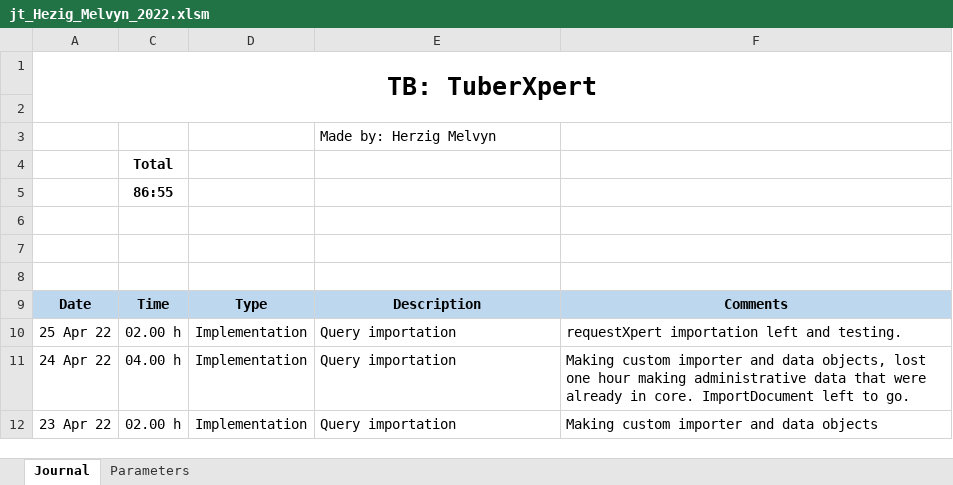
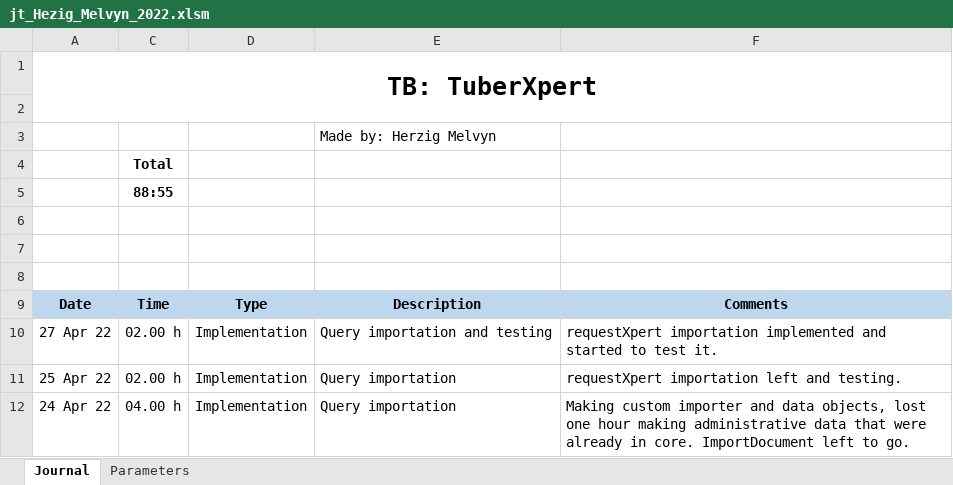
Before and after one commit to MelvynHerzig/2022-herzig, an Excel workbook: publi/jt_Hezig_Melvyn_2022.xlsm, sheet Journal, drawn as a sheet; only a part is shown; the shorter side is filled out with more unchanged rows; values as stored, in another font and other column widths than the file's, no borders; charts and pictures not drawn; the diff names each change by its address in the sheet, - before the commit and + after, or states it on an @@ line.

Commit message:
custom importer and testing
requestXpert importer is implemented and started to be tested.

```diff
--- a/publi/jt_Hezig_Melvyn_2022.xlsm (sheet Journal)
+++ b/publi/jt_Hezig_Melvyn_2022.xlsm (sheet Journal)
-C5: 86:55
+C5: 88:55
+row 10: 27 Apr 22 | 02.00 h | Implementation | Query importation and testing | requestXpert importation implemented and started to test it.
```
Also changed, not shown: hidden cells, 10 other files.
